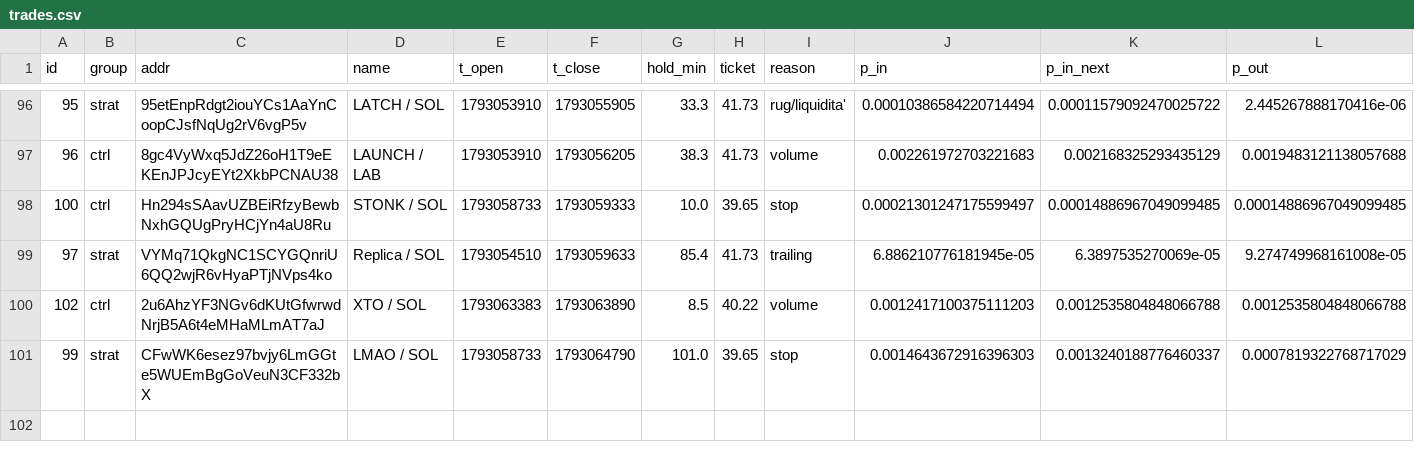
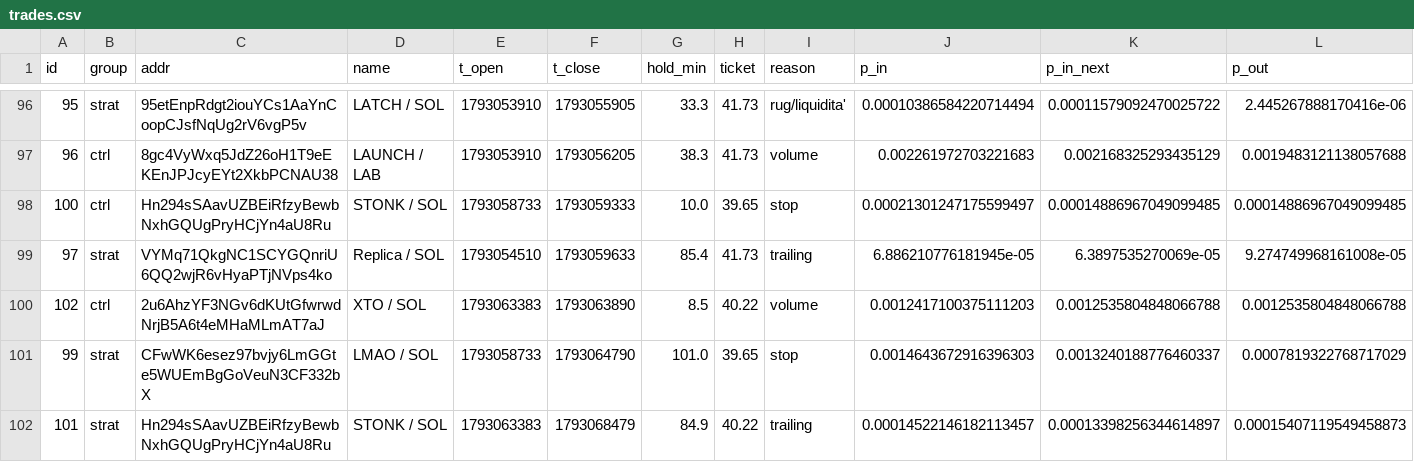
Before and after one commit to kikketta-prod/memecoin-paper, a CSV file: data/trades.csv, drawn as a sheet; only a part is shown, gaps mark what is left out; rows hold the shown columns only; the diff names each change by its address in the sheet, - before the commit and + after, or states it on an @@ line.

```diff
--- a/data/trades.csv
+++ b/data/trades.csv
+row 102: 101 | strat | Hn294sSAavUZBEiRfzyBewbNxhGQUgPryHCjYn4aU8Ru | STONK / SOL | 1793063383 | 1793068479 | 84.9 | 40.22 | trailing | 0.00014522146182113457 | 0.00013398256344614897 | 0.00015407119549458873
```
Also changed, not shown: 2 other files.
